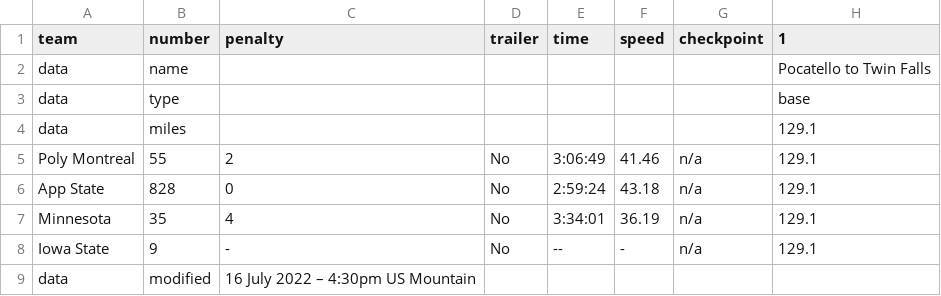
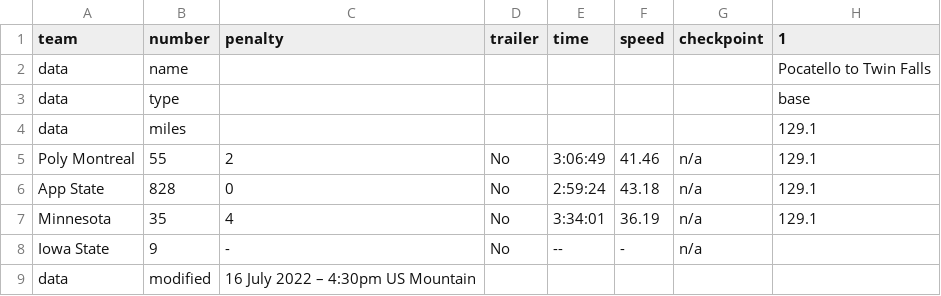
Before and after one commit to jtmullen/asc-fsgp-2022-results, a CSV file: _data/asc/stage4/mov.csv, drawn as a sheet.

```diff
--- a/_data/asc/stage4/mov.csv
+++ b/_data/asc/stage4/mov.csv
@@ -7,3 +7,3 @@ App State,828,0,No,2:59:24,43.18,n/a,129.1
 Minnesota,35,4,No,3:34:01,36.19,n/a,129.1
-Iowa State,9,-,No,--,-,n/a,129.1
+Iowa State,9,-,No,--,-,n/a,
 data,modified,16 July 2022 – 4:30pm US Mountain,,,,,
```
Also changed, not shown: 1 other file.
